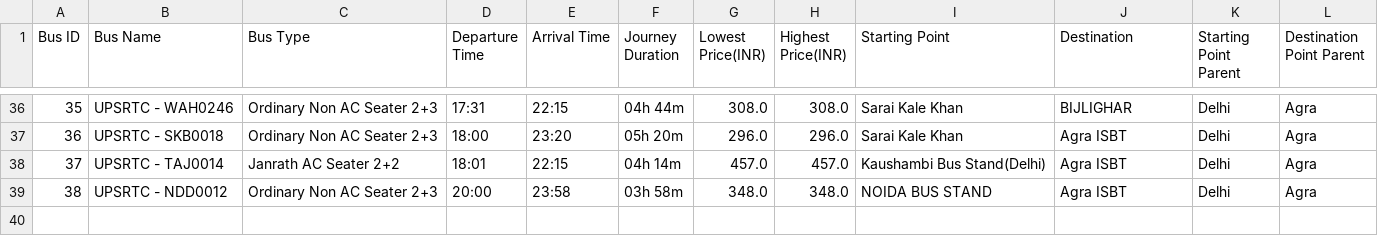
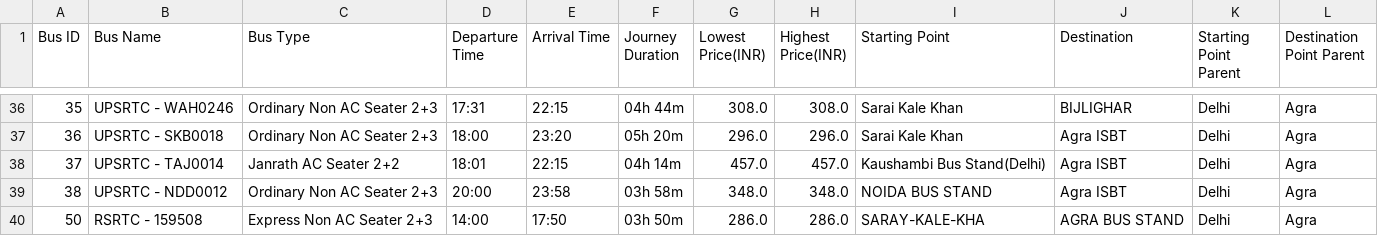
Before and after one commit to sreehariX/redbus_scrapping, a CSV file: Delhi_to_Agra.csv, drawn as a sheet; only a part is shown, gaps mark what is left out.

Commit message:
more data from vm1

```diff
--- a/Delhi_to_Agra.csv
+++ b/Delhi_to_Agra.csv
@@ -39 +39,2 @@ Bus ID,Bus Name,Bus Type,Departure Time,Arrival Time,Journey Duration,Lowest Pri
 38,UPSRTC - NDD0012,Ordinary Non AC Seater 2+3,20:00,23:58,03h 58m,348.0,348.0,NOIDA BUS STAND,Agra ISBT,Delhi,Agra
+50,RSRTC - 159508,Express Non AC Seater 2+3,14:00,17:50,03h 50m,286.0,286.0,SARAY-KALE-KHA,AGRA BUS STAND,Delhi,Agra
```
Also changed, not shown: Dehradun_to_Delhi.csv, Delhi_to_Dehradun.csv.
